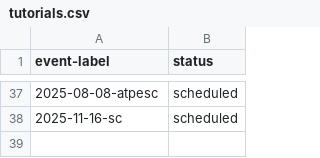
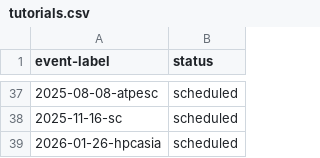
Before and after one commit to bssw-tutorial/bssw-tutorial.github.io, a CSV file: _data/tutorials.csv, drawn as a sheet; only a part is shown, gaps mark what is left out; the diff names each change by its address in the sheet, - before the commit and + after, or states it on an @@ line.

Commit message:
Initial version of HPCAsia 2026 tutorial webpage

```diff
--- a/_data/tutorials.csv
+++ b/_data/tutorials.csv
+row 39: 2026-01-26-hpcasia | scheduled
```
Also changed, not shown: 6 other files.
